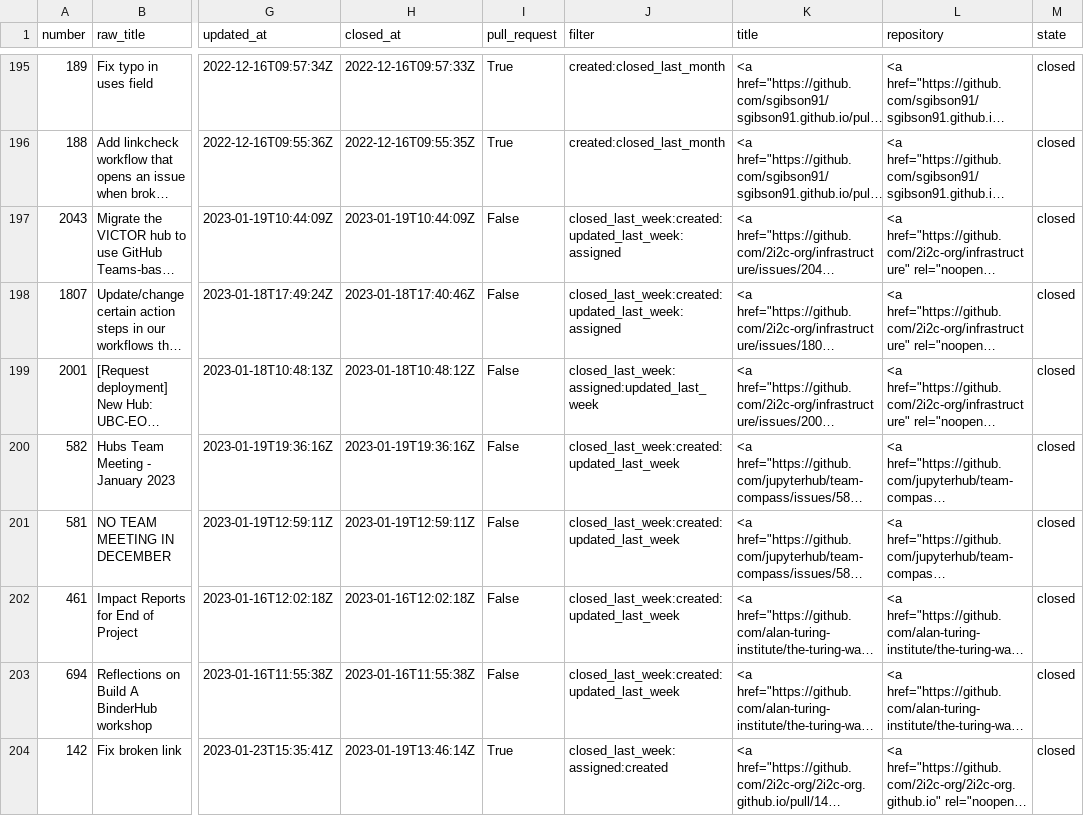
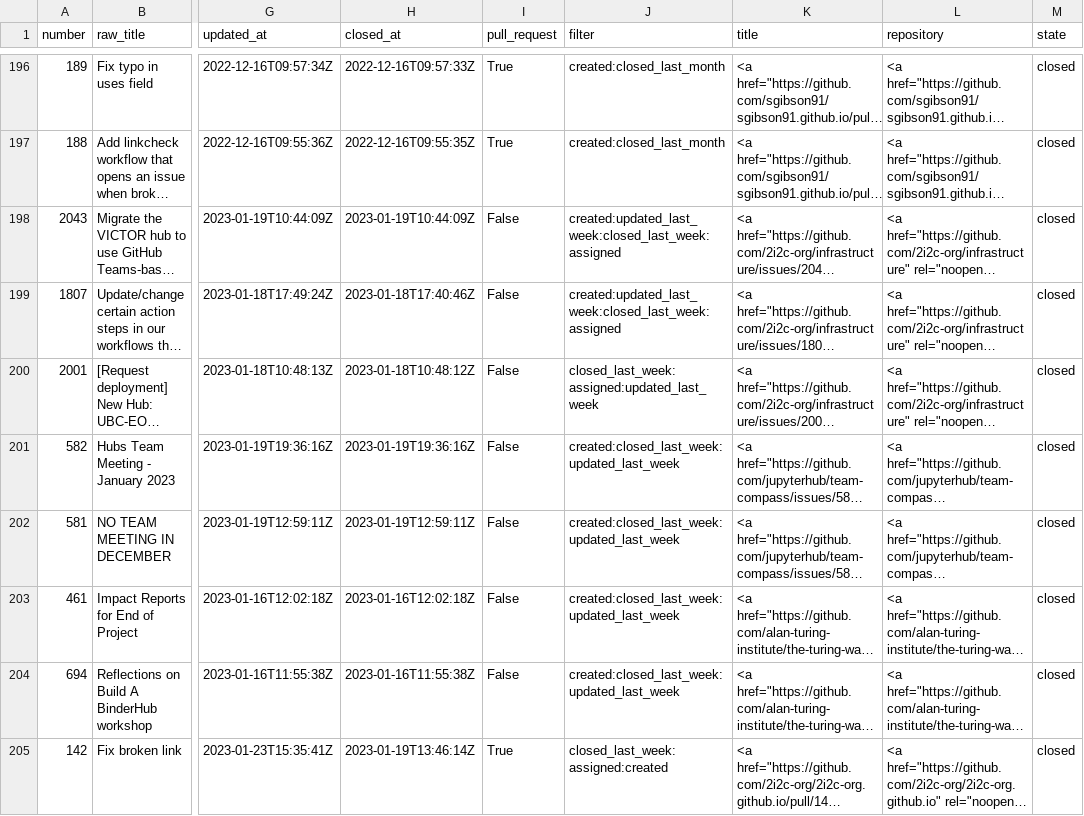
Before and after one commit to sgibson91/github-activity-dashboard, a CSV file: github-activity.csv, drawn as a sheet; only a part is shown, gaps mark what is left out; long unchanged cells end in …; addresses are those after the commit; the diff covers the shown part only; the diff names each change by its address in the sheet, - before the commit and + after, or states it on an @@ line.

Commit message:
Update the GitHub Activity CSV file

```diff
--- a/github-activity.csv
+++ b/github-activity.csv
-J198:J199 (filter): closed_last_week:created:updated_last_week:assigned
+J198:J199 (filter): created:updated_last_week:closed_last_week:assigned
-J201:J204 (filter): closed_last_week:created:updated_last_week
+J201:J204 (filter): created:closed_last_week:updated_last_week
```
Also changed, not shown: 2 added rows, 1 removed row and 7 edited cells elsewhere in this file.
